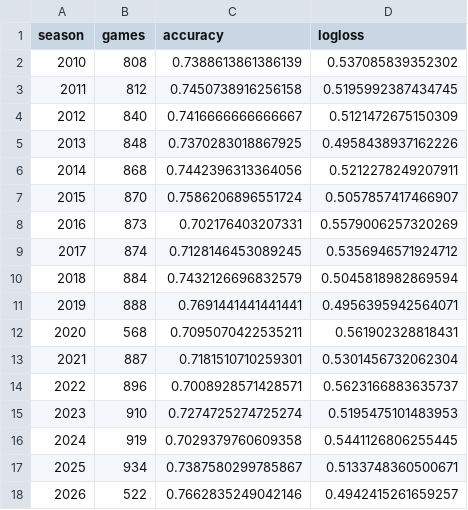
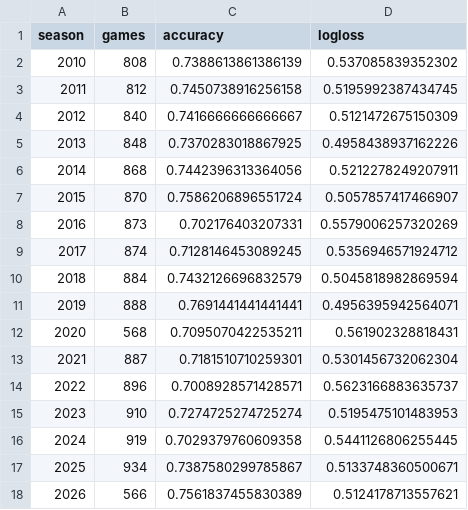
Before and after one commit to schwill2018/college-football-elo, a CSV file: performance_by_year.csv, drawn as a sheet.

```diff
--- a/performance_by_year.csv
+++ b/performance_by_year.csv
@@ -17,2 +17,2 @@ season,games,accuracy,logloss
 2025,934,0.7387580299785867,0.5133748360500671
-2026,522,0.7662835249042146,0.4942415261659257
+2026,566,0.7561837455830389,0.5124178713557621
```
Also changed, not shown: data/cfb_overtime_supplement.csv, historical_predictions.csv, 4 other files.
